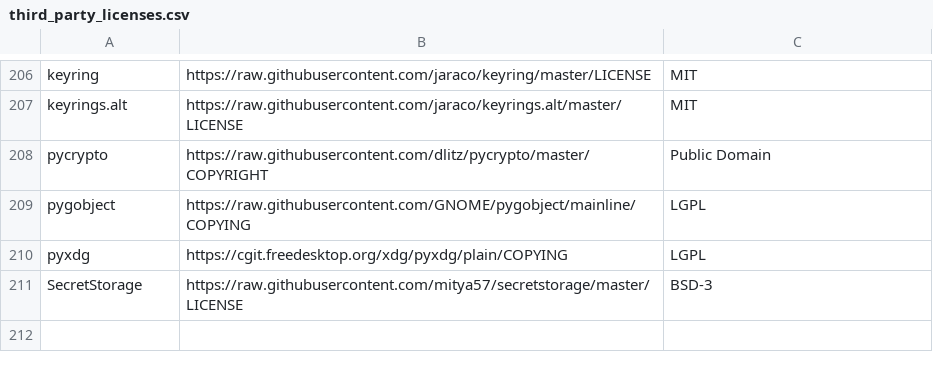
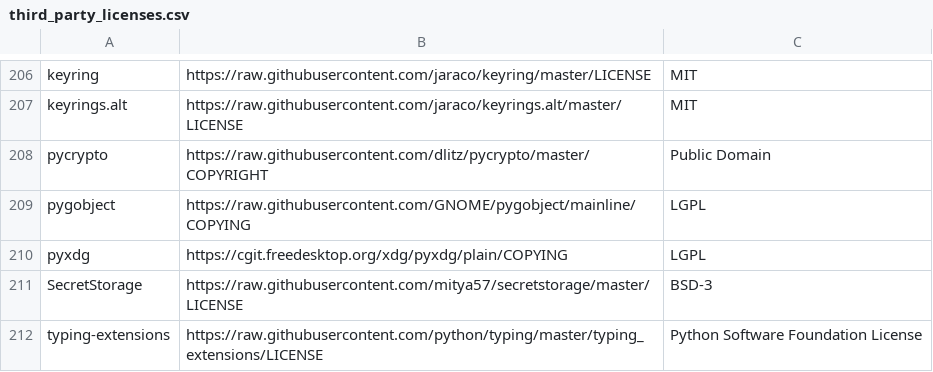
Before and after one commit to yzhaozh/pipelines, a CSV file: components/third_party_licenses.csv, drawn as a sheet; only a part is shown, gaps mark what is left out; the diff names each change by its address in the sheet, - before the commit and + after, or states it on an @@ line.

Commit message:
[License] Another license fix (#2975)
* add license

* update license

```diff
--- a/components/third_party_licenses.csv
+++ b/components/third_party_licenses.csv
+row 212: typing-extensions | https://raw.githubusercontent.com/python/typing/master/typing_extensions/LICENSE | Python Software Foundation License
```
Also changed, not shown: backend/src/apiserver/visualization/third_party_licenses.csv.
